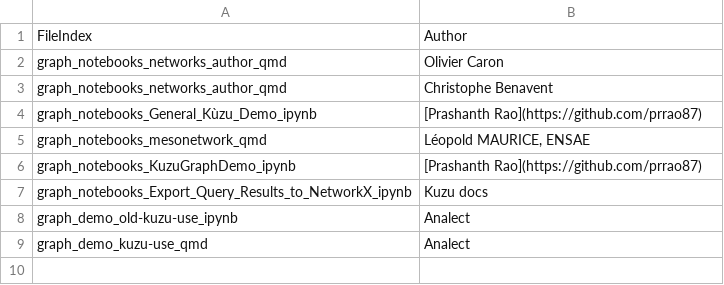
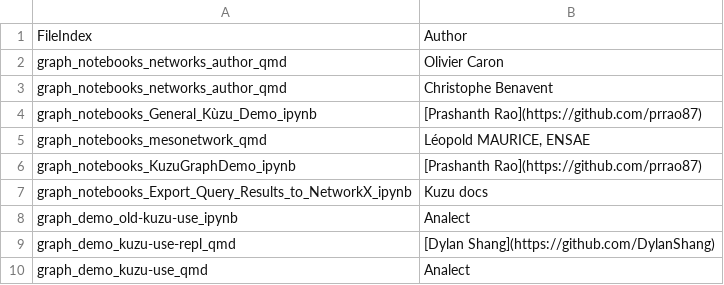
Before and after one commit to Analect/quarto-graph-experiments, a CSV file: data/author_meta-data.csv, drawn as a sheet.

```diff
--- a/data/author_meta-data.csv
+++ b/data/author_meta-data.csv
@@ -8,2 +8,3 @@ graph_notebooks_Export_Query_Results_to_NetworkX_ipynb,Kuzu docs
 graph_demo_old-kuzu-use_ipynb,Analect
+graph_demo_kuzu-use-repl_qmd,[Dylan Shang](https://github.com/DylanShang)
 graph_demo_kuzu-use_qmd,Analect
```
Also changed, not shown: data/categories_meta-data.csv, data/core_meta-data.csv, 30 other files.
